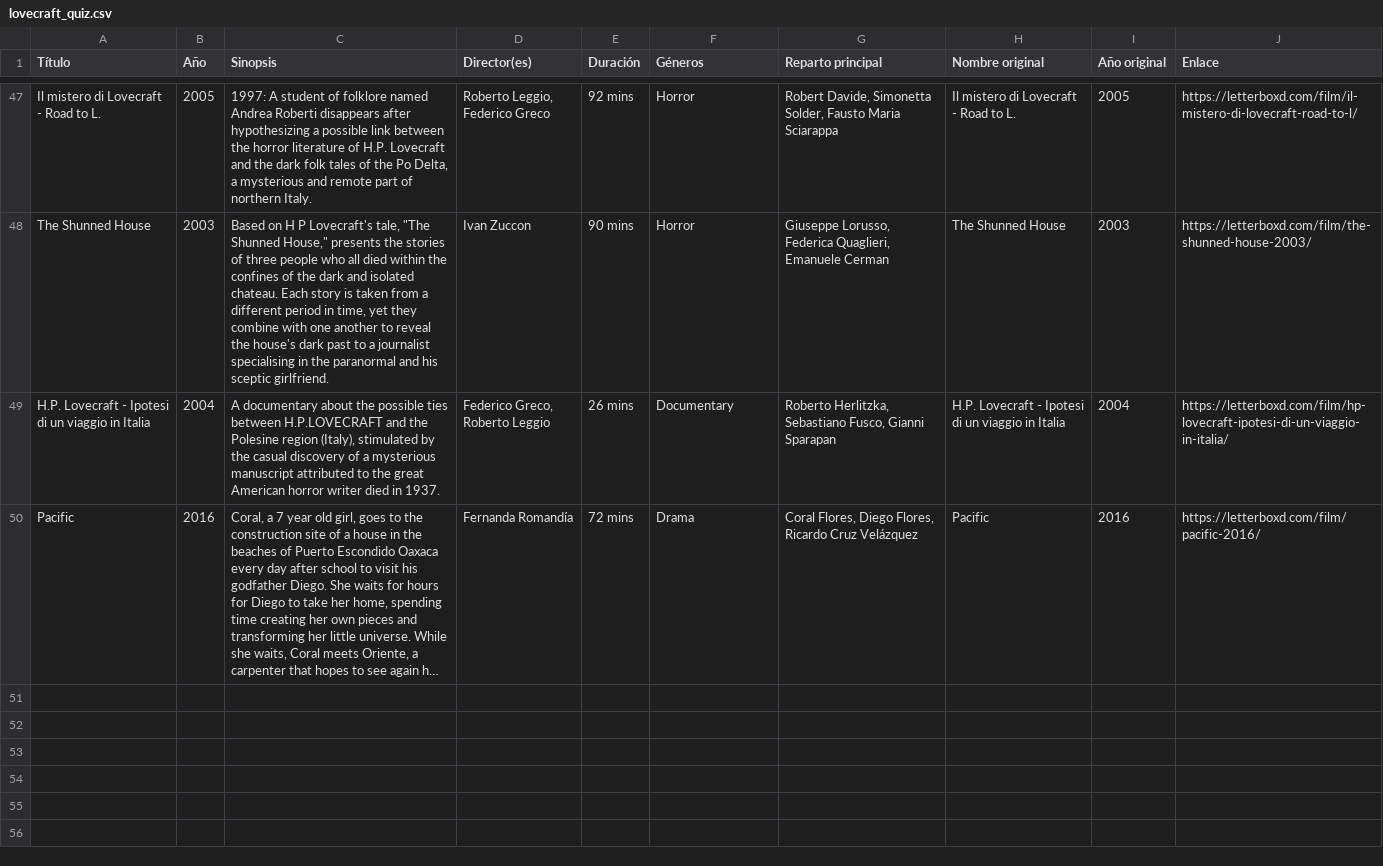
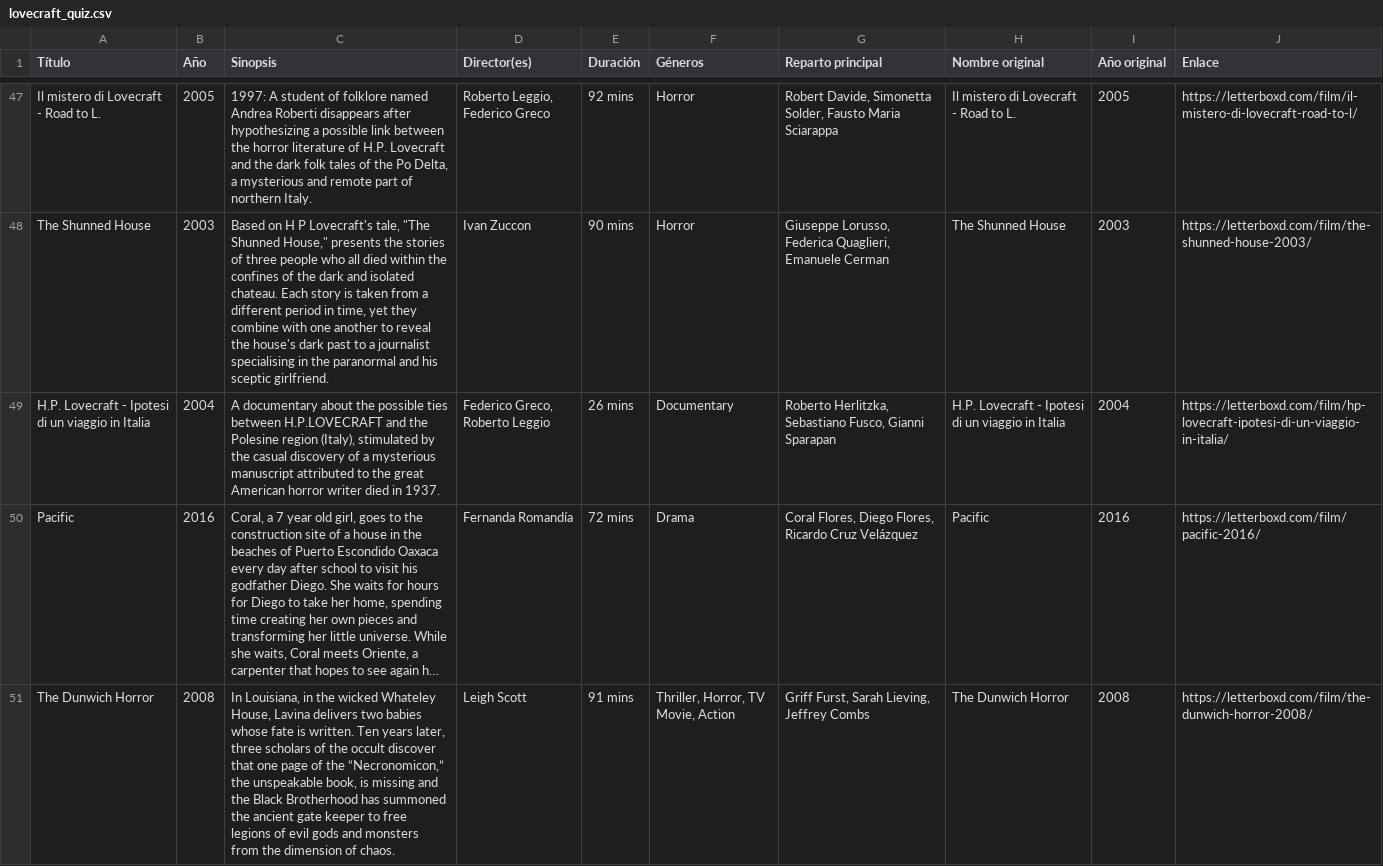
Before and after one commit to aylmer1978/MoviesQuiz, a CSV file: csv_quiz/lovecraft_quiz.csv, drawn as a sheet; only a part is shown, gaps mark what is left out; long unchanged cells end in …; the diff names each change by its address in the sheet, - before the commit and + after, or states it on an @@ line.

```diff
--- a/csv_quiz/lovecraft_quiz.csv
+++ b/csv_quiz/lovecraft_quiz.csv
+row 51: The Dunwich Horror | 2008 | In Louisiana, in the wicked Whateley House, Lavina delivers two babies whose fate is written. Ten years later, three scholars of the occult discover that one page of the “Necronomicon,” the unspeakable book, is missing and the Black Brotherhood has summoned the ancient gate keeper to free legions of evil gods and monsters from the dimension of chaos. | Leigh Scott | 91 mins | Thriller, Horror, TV Movie, Action | Griff Furst, Sarah Lieving, Jeffrey Combs | The Dunwich Horror | 2008 | https://letterboxd.com/film/the-dunwich-horror-2008/
```
Also changed, not shown: csv_quiz/direct-to-video-horror-cinema_quiz.csv, 10 other files.
